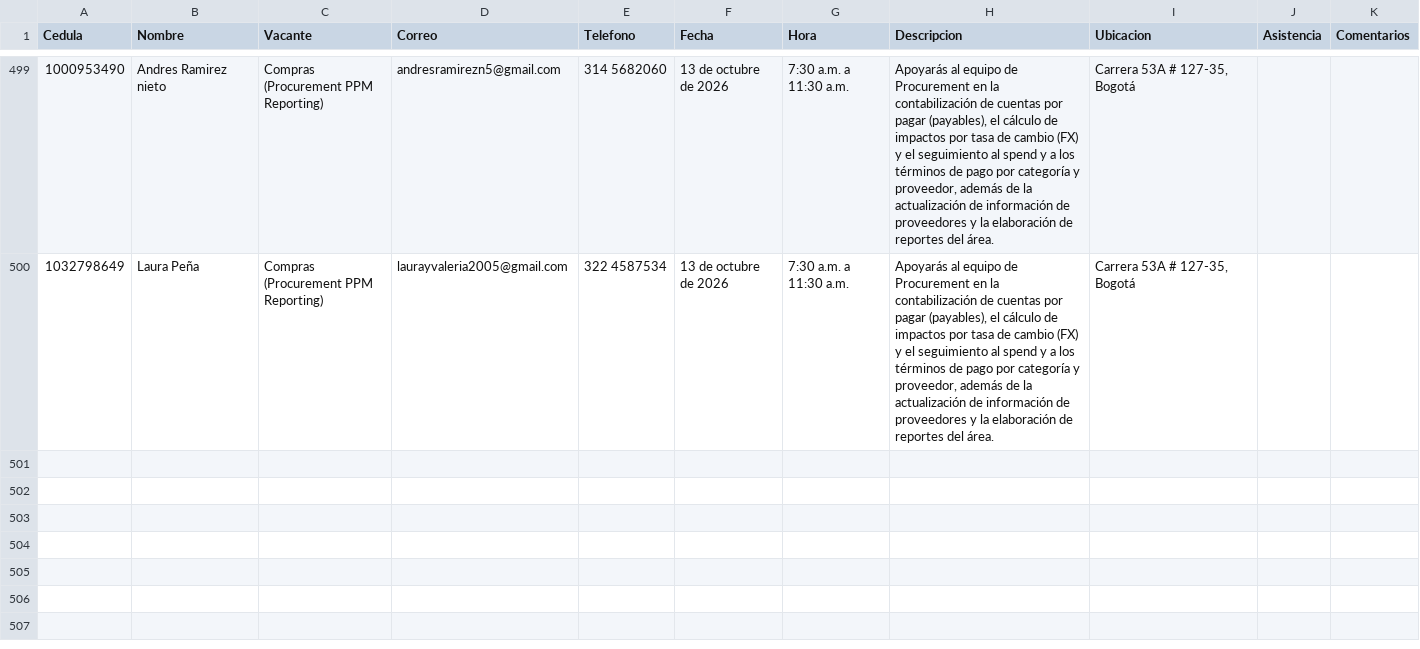
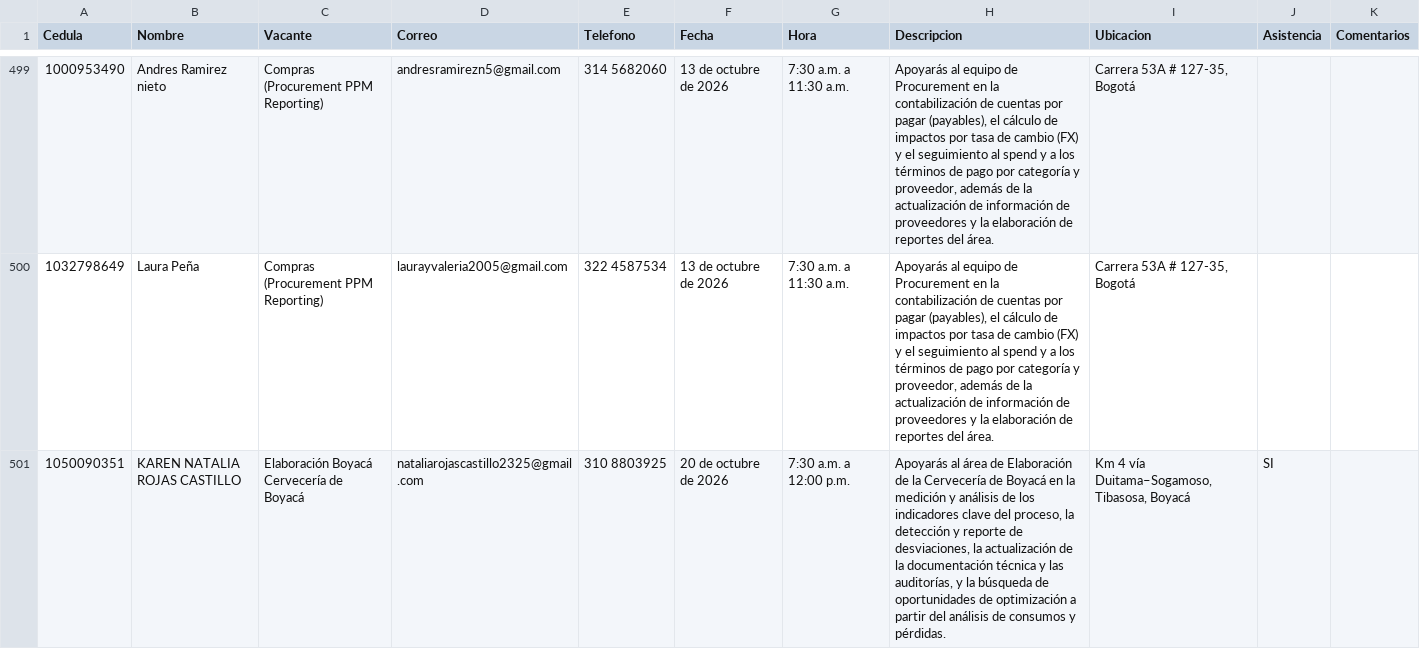
Before and after one commit to Catamatiz/bot-creaton, a CSV file: datos.csv, drawn as a sheet; only a part is shown, gaps mark what is left out; the diff names each change by its address in the sheet, - before the commit and + after, or states it on an @@ line.

Commit message:
Update datos.csv

```diff
--- a/datos.csv
+++ b/datos.csv
+row 501: 1050090351 | KAREN NATALIA ROJAS CASTILLO | Elaboración Boyacá Cervecería de Boyacá | nataliarojascastillo2325@gmail.com | 310 8803925 | 20 de octubre de 2026 | 7:30 a.m. a 12:00 p.m. | Apoyarás al área de Elaboración de la Cervecería de Boyacá en la medición y análisis de los indicadores clave del proceso, la detección y reporte de desviaciones, la actualización de la documentación técnica y las auditorías, y la búsqueda de oportunidades de optimización a partir del análisis de consumos y pérdidas. | Km 4 vía Duitama–Sogamoso, Tibasosa, Boyacá | SI
```
